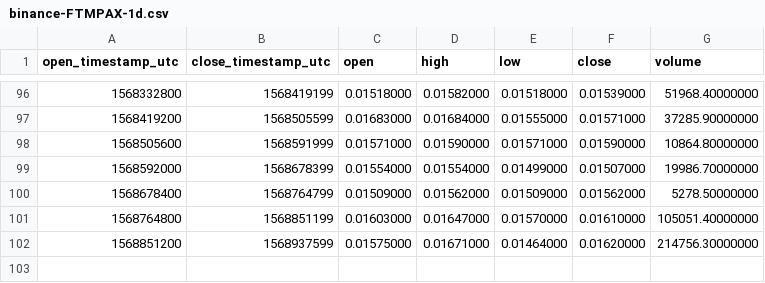
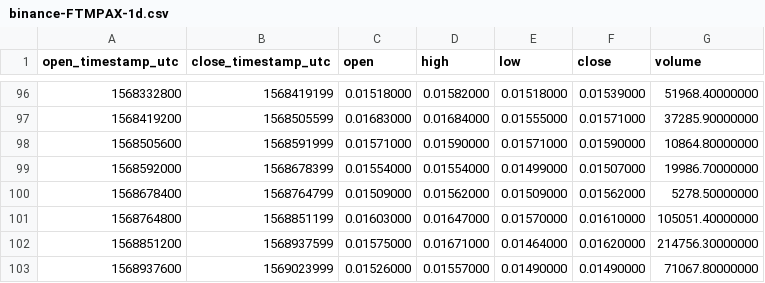
Before and after one commit to cryptobigbro/binance-FTMPAX, a CSV file: binance-FTMPAX-1d.csv, drawn as a sheet; only a part is shown, gaps mark what is left out; the diff names each change by its address in the sheet, - before the commit and + after, or states it on an @@ line.

```diff
--- a/binance-FTMPAX-1d.csv
+++ b/binance-FTMPAX-1d.csv
+row 103: 1568937600 | 1569023999 | 0.01526000 | 0.01557000 | 0.01490000 | 0.01490000 | 71067.80000000
```
Also changed, not shown: binance-FTMPAX-1h.csv.
